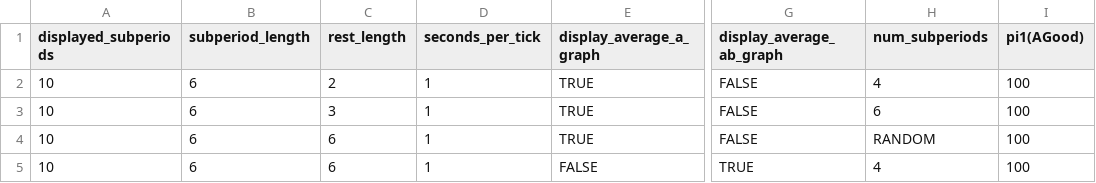
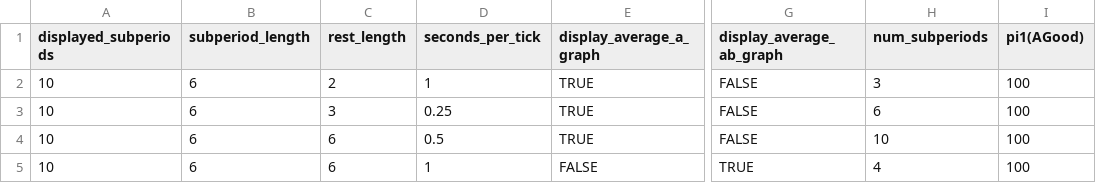
Before and after one commit to dkeske/numbers-game-redwood, a CSV file: imperfect_monitoring/configs/demo.csv, drawn as a sheet; only a part is shown, gaps mark what is left out; the diff names each change by its address in the sheet, - before the commit and + after, or states it on an @@ line.

```diff
--- a/imperfect_monitoring/configs/demo.csv
+++ b/imperfect_monitoring/configs/demo.csv
-H2 (num_subperiods): 4
+H2 (num_subperiods): 3
-D3 (seconds_per_tick): 1
+D3 (seconds_per_tick): 0.25
-D4 (seconds_per_tick): 1
+D4 (seconds_per_tick): 0.5
-H4 (num_subperiods): RANDOM
+H4 (num_subperiods): 10
```
Also changed, not shown: 3 other files.
